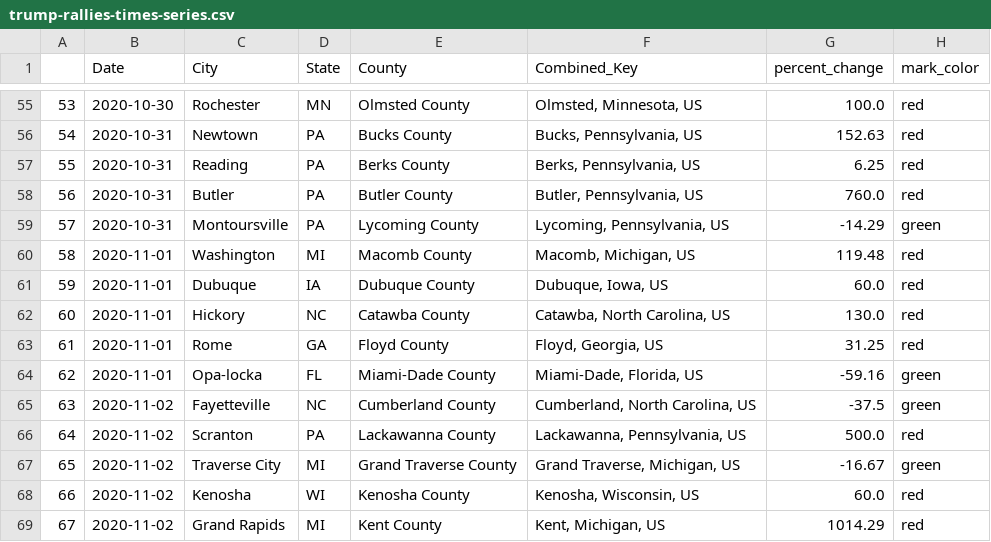
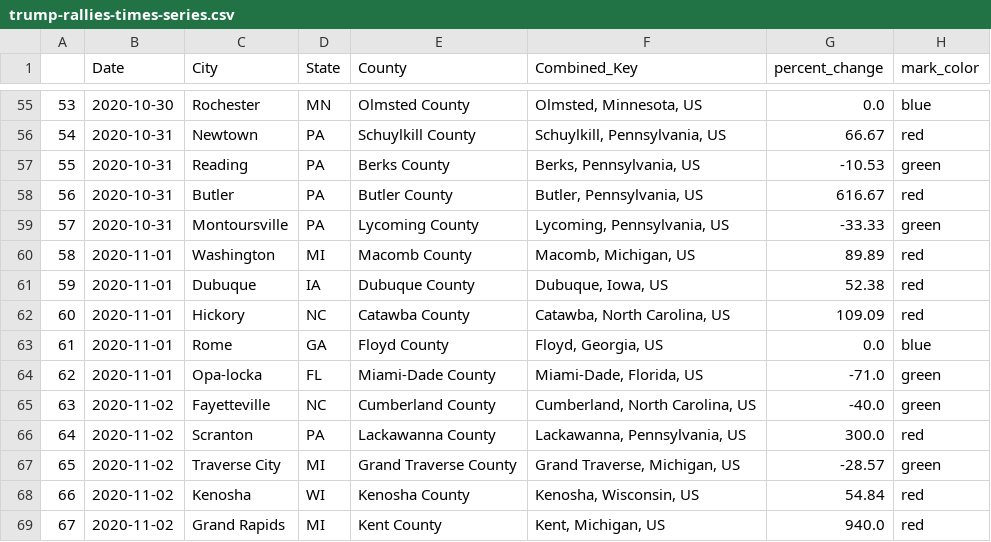
Before and after one commit to carljparker/data-512-final, a CSV file: data/trump-rallies-times-series.csv, drawn as a sheet; only a part is shown, gaps mark what is left out; the diff covers the shown part only.

```diff
--- a/data/trump-rallies-times-series.csv
+++ b/data/trump-rallies-times-series.csv
@@ -55,15 +55,15 @@
-53,2020-10-30,Rochester,MN,Olmsted County,"Olmsted, Minnesota, US",100.0,red
-54,2020-10-31,Newtown,PA,Bucks County,"Bucks, Pennsylvania, US",152.63,red
-55,2020-10-31,Reading,PA,Berks County,"Berks, Pennsylvania, US",6.25,red
-56,2020-10-31,Butler,PA,Butler County,"Butler, Pennsylvania, US",760.0,red
-57,2020-10-31,Montoursville,PA,Lycoming County,"Lycoming, Pennsylvania, US",-14.29,green
-58,2020-11-01,Washington,MI,Macomb County,"Macomb, Michigan, US",119.48,red
-59,2020-11-01,Dubuque,IA,Dubuque County,"Dubuque, Iowa, US",60.0,red
-60,2020-11-01,Hickory,NC,Catawba County,"Catawba, North Carolina, US",130.0,red
-61,2020-11-01,Rome,GA,Floyd County,"Floyd, Georgia, US",31.25,red
-62,2020-11-01,Opa-locka,FL,Miami-Dade County,"Miami-Dade, Florida, US",-59.16,green
-63,2020-11-02,Fayetteville,NC,Cumberland County,"Cumberland, North Carolina, US",-37.5,green
-64,2020-11-02,Scranton,PA,Lackawanna County,"Lackawanna, Pennsylvania, US",500.0,red
-65,2020-11-02,Traverse City,MI,Grand Traverse County,"Grand Traverse, Michigan, US",-16.67,green
-66,2020-11-02,Kenosha,WI,Kenosha County,"Kenosha, Wisconsin, US",60.0,red
-67,2020-11-02,Grand Rapids,MI,Kent County,"Kent, Michigan, US",1014.29,red
+53,2020-10-30,Rochester,MN,Olmsted County,"Olmsted, Minnesota, US",0.0,blue
+54,2020-10-31,Newtown,PA,Schuylkill County,"Schuylkill, Pennsylvania, US",66.67,red
+55,2020-10-31,Reading,PA,Berks County,"Berks, Pennsylvania, US",-10.53,green
+56,2020-10-31,Butler,PA,Butler County,"Butler, Pennsylvania, US",616.67,red
+57,2020-10-31,Montoursville,PA,Lycoming County,"Lycoming, Pennsylvania, US",-33.33,green
+58,2020-11-01,Washington,MI,Macomb County,"Macomb, Michigan, US",89.89,red
+59,2020-11-01,Dubuque,IA,Dubuque County,"Dubuque, Iowa, US",52.38,red
+60,2020-11-01,Hickory,NC,Catawba County,"Catawba, North Carolina, US",109.09,red
+61,2020-11-01,Rome,GA,Floyd County,"Floyd, Georgia, US",0.0,blue
+62,2020-11-01,Opa-locka,FL,Miami-Dade County,"Miami-Dade, Florida, US",-71.0,green
+63,2020-11-02,Fayetteville,NC,Cumberland County,"Cumberland, North Carolina, US",-40.0,green
+64,2020-11-02,Scranton,PA,Lackawanna County,"Lackawanna, Pennsylvania, US",300.0,red
+65,2020-11-02,Traverse City,MI,Grand Traverse County,"Grand Traverse, Michigan, US",-28.57,green
+66,2020-11-02,Kenosha,WI,Kenosha County,"Kenosha, Wisconsin, US",54.84,red
+67,2020-11-02,Grand Rapids,MI,Kent County,"Kent, Michigan, US",940.0,red
```
Also changed, not shown: 59 edited cells elsewhere in this file, data/trump-rallies-augmented.csv, data/trump-rally-locations.csv, 6 other files.
